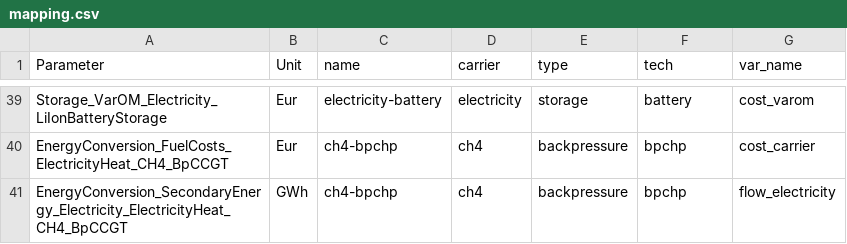
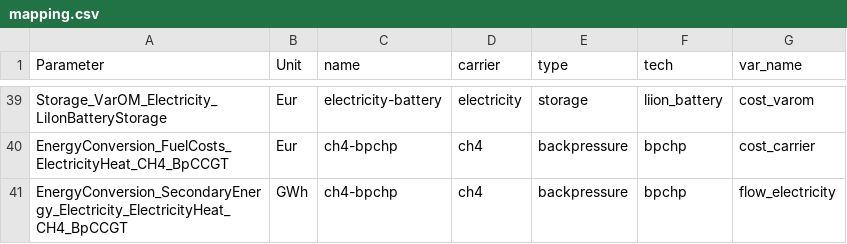
Before and after one commit to modex-flexmex/oemof-flexmex, a CSV file: experiment_1/004_results_data_template/mapping.csv, drawn as a sheet; only a part is shown, gaps mark what is left out; the diff covers the shown part only; the diff names each change by its address in the sheet, - before the commit and + after, or states it on an @@ line.

Commit message:
Update mapping.csv to new tech names, carrier names and parameters

```diff
--- a/experiment_1/004_results_data_template/mapping.csv
+++ b/experiment_1/004_results_data_template/mapping.csv
-F39 (tech): battery
+F39 (tech): liion_battery
```
Also changed, not shown: 41 edited cells elsewhere in this file.
